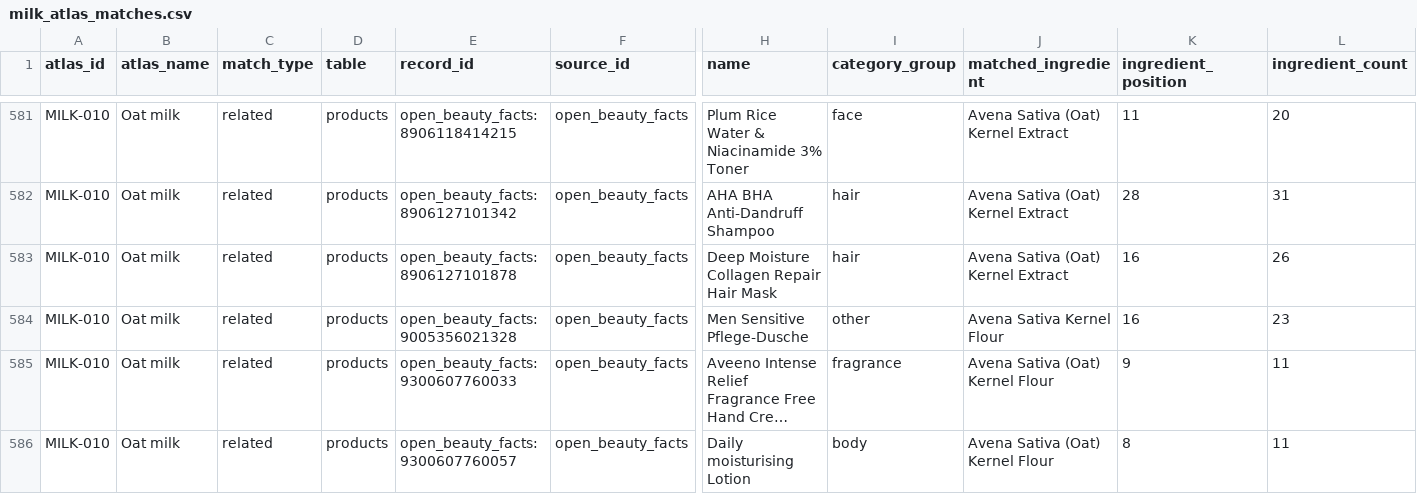
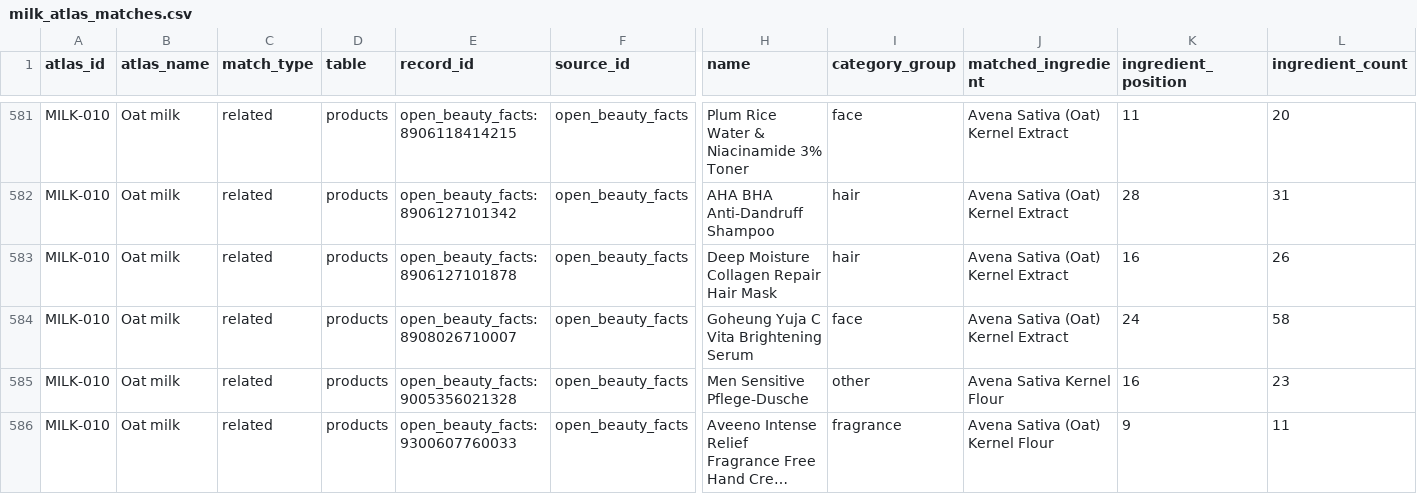
Before and after one commit to Arnitah/skincare-data-hub, a CSV file: data/milk_atlas_matches.csv, drawn as a sheet; only a part is shown, gaps mark what is left out; the shorter side is filled out with more unchanged rows; long unchanged cells end in …; rows hold the shown columns only; the diff covers the shown part only; the diff names each change by its address in the sheet, - before the commit and + after, or states it on an @@ line.

```diff
--- a/data/milk_atlas_matches.csv
+++ b/data/milk_atlas_matches.csv
+row 584: MILK-010 | Oat milk | related | products | open_beauty_facts:8908026710007 | open_beauty_facts | Goheung Yuja C Vita Brightening Serum | face | Avena Sativa (Oat) Kernel Extract | 24 | 58
```
Also changed, not shown: 6 added rows and 2 edited cells elsewhere in this file, data/ingredients.csv, data/sheets/products_part1.csv, 39 other files.
